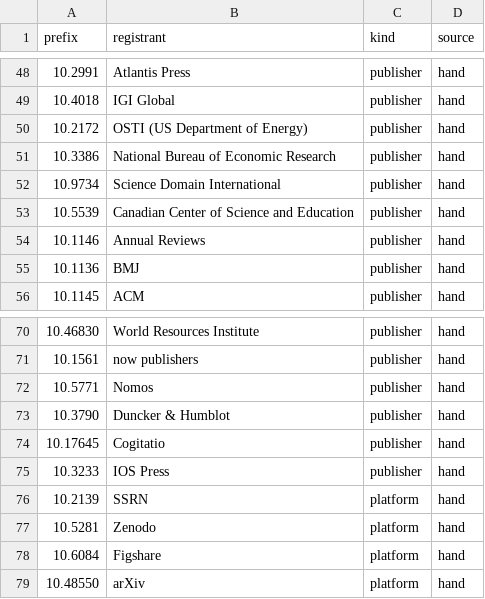
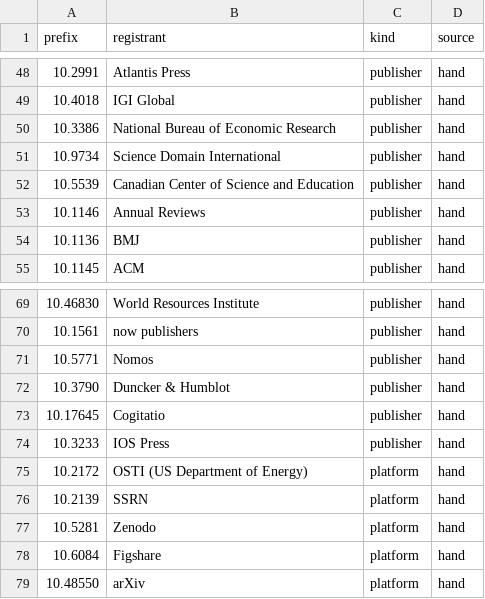
Before and after one commit to MinhHaDuong/climate-finance-het, a CSV file: config/rel_doi_prefixes.csv, drawn as a sheet; only a part is shown, gaps mark what is left out; removed rows and columns are numbered as before the commit, all else as after; the diff names each change by its address in the sheet, - before the commit and + after, or states it on an @@ line.

```diff
--- a/config/rel_doi_prefixes.csv
+++ b/config/rel_doi_prefixes.csv
-row 50: 10.2172 | OSTI (US Department of Energy) | publisher | hand
+row 75: 10.2172 | OSTI (US Department of Energy) | platform | hand
```
Also changed, not shown: 7 other files.
